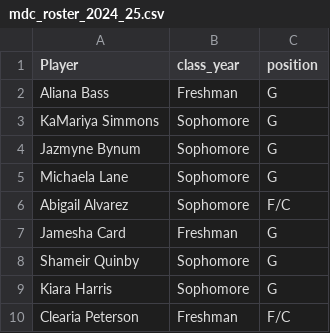
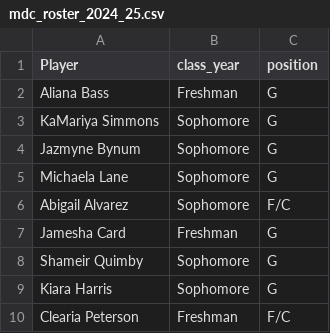
Before and after one commit to MiamiCrypto/Sports-Analytics-, a CSV file: mdc_wbb/mdc_roster_2024_25.csv, drawn as a sheet.

Commit message:
Update mdc_roster_2024_25.csv

```diff
--- a/mdc_wbb/mdc_roster_2024_25.csv
+++ b/mdc_wbb/mdc_roster_2024_25.csv
@@ -7,3 +7,3 @@ Abigail Alvarez,Sophomore,F/C
 Jamesha Card,Freshman,G
-Shameir Quinby,Sophomore,G
+Shameir Quimby,Sophomore,G
 Kiara Harris,Sophomore,G
```
